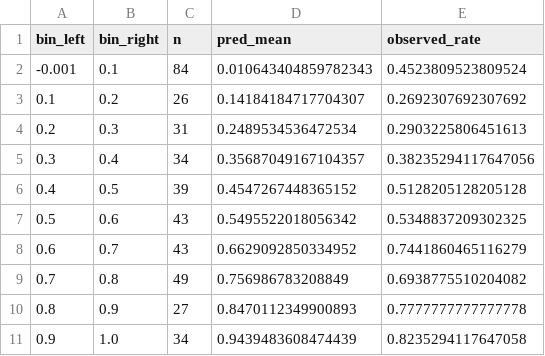
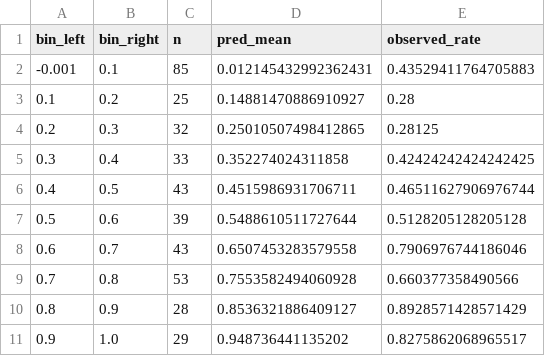
Before and after one commit to Nostin/footybet, a CSV file: machine_learning/models/team_winner_reliability.csv, drawn as a sheet.

```diff
--- a/machine_learning/models/team_winner_reliability.csv
+++ b/machine_learning/models/team_winner_reliability.csv
@@ -1,11 +1,11 @@
 bin_left,bin_right,n,pred_mean,observed_rate
--0.001,0.1,84,0.010643404859782343,0.4523809523809524
-0.1,0.2,26,0.14184184717704307,0.2692307692307692
-0.2,0.3,31,0.2489534536472534,0.2903225806451613
-0.3,0.4,34,0.35687049167104357,0.38235294117647056
-0.4,0.5,39,0.4547267448365152,0.5128205128205128
-0.5,0.6,43,0.5495522018056342,0.5348837209302325
-0.6,0.7,43,0.6629092850334952,0.7441860465116279
-0.7,0.8,49,0.756986783208849,0.6938775510204082
-0.8,0.9,27,0.8470112349900893,0.7777777777777778
-0.9,1.0,34,0.9439483608474439,0.8235294117647058
+-0.001,0.1,85,0.012145432992362431,0.43529411764705883
+0.1,0.2,25,0.14881470886910927,0.28
+0.2,0.3,32,0.25010507498412865,0.28125
+0.3,0.4,33,0.352274024311858,0.42424242424242425
+0.4,0.5,43,0.4515986931706711,0.46511627906976744
+0.5,0.6,39,0.5488610511727644,0.5128205128205128
+0.6,0.7,43,0.6507453283579558,0.7906976744186046
+0.7,0.8,53,0.7553582494060928,0.660377358490566
+0.8,0.9,28,0.8536321886409127,0.8928571428571429
+0.9,1.0,29,0.948736441135202,0.8275862068965517
```
Also changed, not shown: csv/afl_upcoming_games.csv, machine_learning/models/team_winner_feature_importance.csv, 6 other files.
